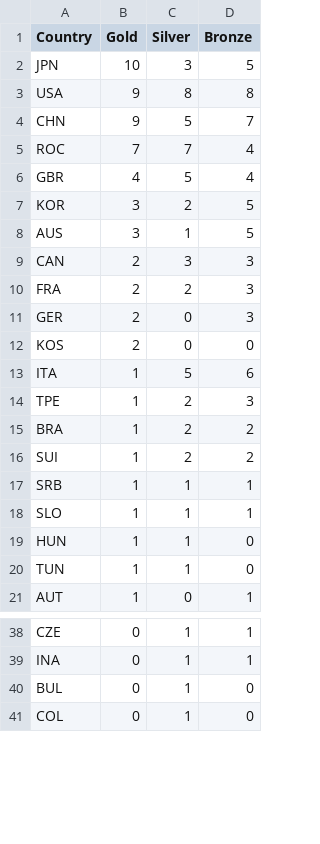
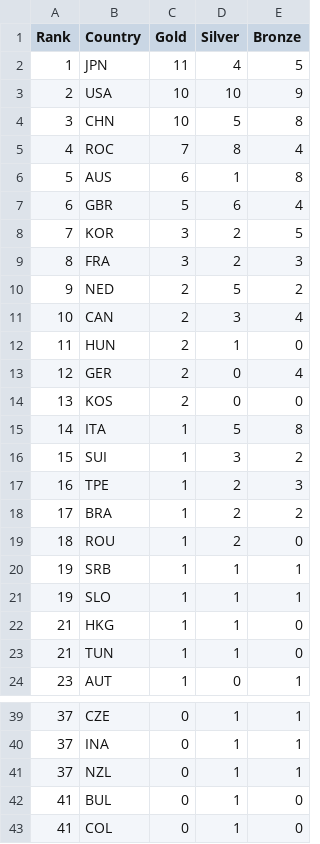
Before and after one commit to ElijahCGames/MedalTable, a CSV file: medals.csv, drawn as a sheet; only a part is shown, gaps mark what is left out; removed rows and columns are numbered as before the commit, all else as after; the diff covers the shown part only; the diff names each change by its address in the sheet, - before the commit and + after, or states it on an @@ line.

Commit message:
Ranks!

```diff
--- a/medals.csv
+++ b/medals.csv
+column A (Rank), rows 2-5: 1 | 2 | 3 | 4; rows 7-9: 6 | 7 | 8; rows 13-15: 12 | 13 | 14; rows 17-24: 16 | 17 | 18 | 19 | 19 | 21 | 21 | 23; rows 39-40: 37 | 37; rows 42-43: 41 | 41
-C2 (Gold): 10
+C2 (Gold): 11
-D2 (Silver): 3
+D2 (Silver): 4
-C3:C4 (Gold): 9
+C3:C4 (Gold): 10
-D3 (Silver): 8
+D3 (Silver): 10
-E3 (Bronze): 8
+E3 (Bronze): 9
-E4 (Bronze): 7
+E4 (Bronze): 8
-D5 (Silver): 7
+D5 (Silver): 8
+row 6: 5 | AUS | 6 | 1 | 8
-C7 (Gold): 4
+C7 (Gold): 5
-D7 (Silver): 5
+D7 (Silver): 6
-row 8: AUS | 3 | 1 | 5
-row 9: CAN | 2 | 3 | 3
-C9 (Gold): 2
+C9 (Gold): 3
+row 10: 9 | NED | 2 | 5 | 2
+row 11: 10 | CAN | 2 | 3 | 4
+row 12: 11 | HUN | 2 | 1 | 0
-E13 (Bronze): 3
+E13 (Bronze): 4
-E15 (Bronze): 6
+E15 (Bronze): 8
+row 16: 15 | SUI | 1 | 3 | 2
-B19 (Country): SUI
+B19 (Country): ROU
-E19 (Bronze): 2
+E19 (Bronze): 0
-B22 (Country): HUN
+B22 (Country): HKG
+row 41: 37 | NZL | 0 | 1 | 1
```
Also changed, not shown: 1 added row, 3 removed rows and 1 edited cell elsewhere in this file, 4 other files.
